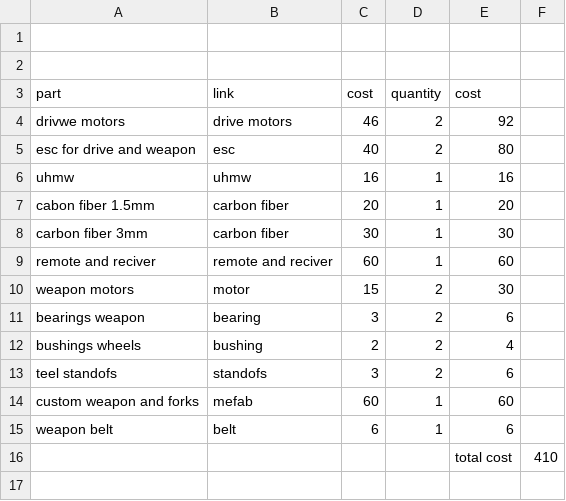
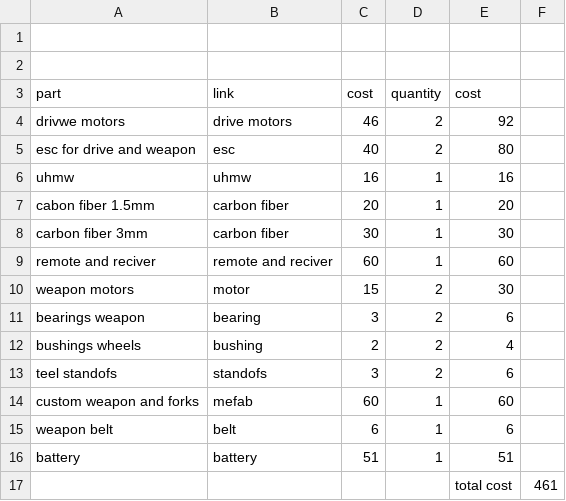
Before and after one commit to lidmasina123/big-beater-3lb, a CSV file: bom.csv, drawn as a sheet; removed rows and columns are numbered as before the commit, all else as after; the diff names each change by its address in the sheet, - before the commit and + after, or states it on an @@ line.

Commit message:
Add files via upload

```diff
--- a/bom.csv
+++ b/bom.csv
-row 16:  |  |  |  | total cost | 410
+row 16: battery | battery | 51 | 1 | 51
+row 17:  |  |  |  | total cost | 461
```
